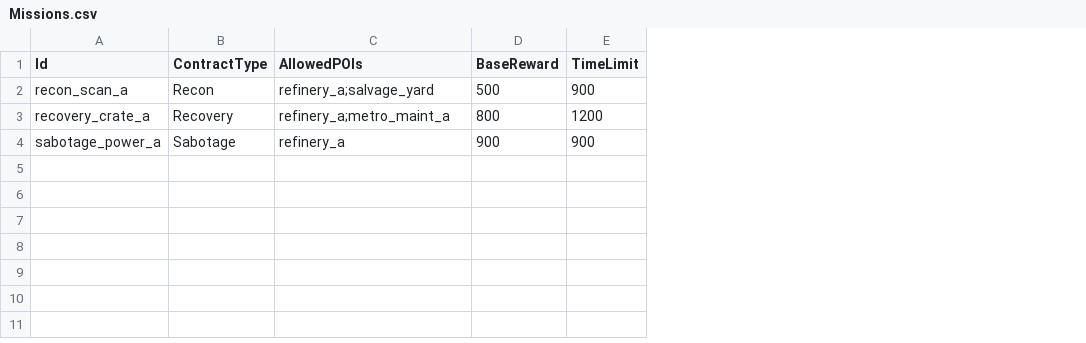
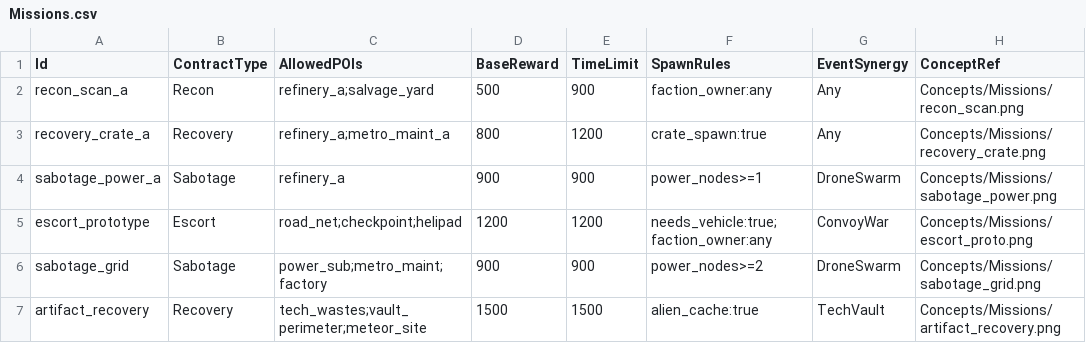
Before and after one commit to zachyzissou/Terminal-Grounds, a CSV file: Content/DataTables/Missions.csv, drawn as a sheet; the diff names each change by its address in the sheet, - before the commit and + after, or states it on an @@ line.

```diff
--- a/Content/DataTables/Missions.csv
+++ b/Content/DataTables/Missions.csv
+column F (SpawnRules), rows 2-4: faction_owner:any | crate_spawn:true | power_nodes>=1
+column G (EventSynergy), rows 2-4: Any | Any | DroneSwarm
+column H (ConceptRef), rows 2-4: Concepts/Missions/recon_scan.png | Concepts/Missions/recovery_crate.png | Concepts/Missions/sabotage_power.png
+row 5: escort_prototype | Escort | road_net;checkpoint;helipad | 1200 | 1200 | needs_vehicle:true;faction_owner:any | ConvoyWar | Concepts/Missions/escort_proto.png
+row 6: sabotage_grid | Sabotage | power_sub;metro_maint;factory | 900 | 900 | power_nodes>=2 | DroneSwarm | Concepts/Missions/sabotage_grid.png
+row 7: artifact_recovery | Recovery | tech_wastes;vault_perimeter;meteor_site | 1500 | 1500 | alien_cache:true | TechVault | Concepts/Missions/artifact_recovery.png
```
Also changed, not shown: Content/DataTables/Factions.csv, Content/DataTables/Weapons.csv, 22 other files.
